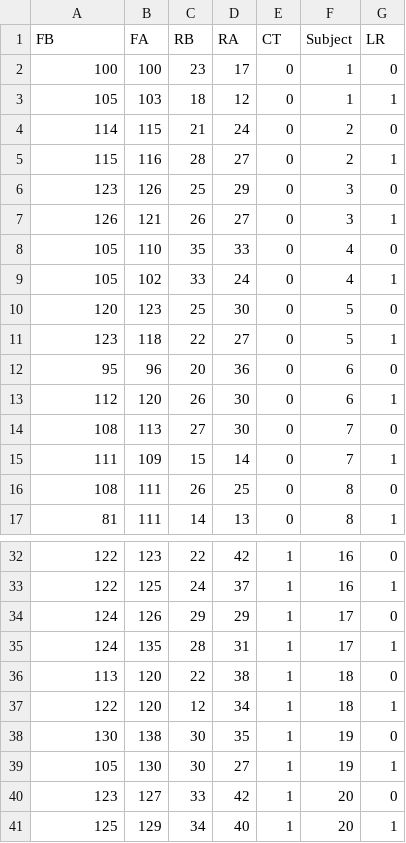
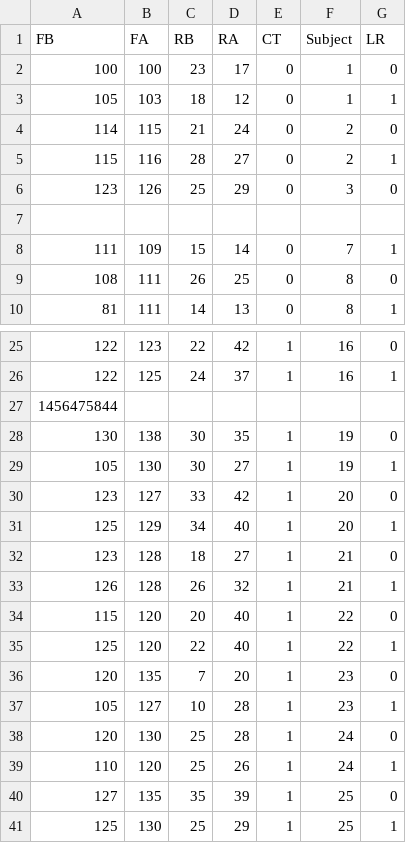
Before and after one commit to Ruizhi-Qiao/Stat-470-example, a CSV file: Ankylosing_Spondilitus_data.csv, drawn as a sheet; only a part is shown, gaps mark what is left out; the shorter side is filled out with more unchanged rows.

Commit message:
Update Ankylosing_Spondilitus_data.csv
example

```diff
--- a/Ankylosing_Spondilitus_data.csv
+++ b/Ankylosing_Spondilitus_data.csv
@@ -6,10 +6,3 @@ FB,FA,RB,RA,CT,Subject,LR
 123,126,25,29,0,3,0
-126,121,26,27,0,3,1
-105,110,35,33,0,4,0
-105,102,33,24,0,4,1
-120,123,25,30,0,5,0
-123,118,22,27,0,5,1
-95,96,20,36,0,6,0
-112,120,26,30,0,6,1
-108,113,27,30,0,7,0
+
 111,109,15,14,0,7,1
@@ -33,6 +26,3 @@ FB,FA,RB,RA,CT,Subject,LR
 122,125,24,37,1,16,1
-124,126,29,29,1,17,0
-124,135,28,31,1,17,1
-113,120,22,38,1,18,0
-122,120,12,34,1,18,1
+1456475844
 130,138,30,35,1,19,0
```
